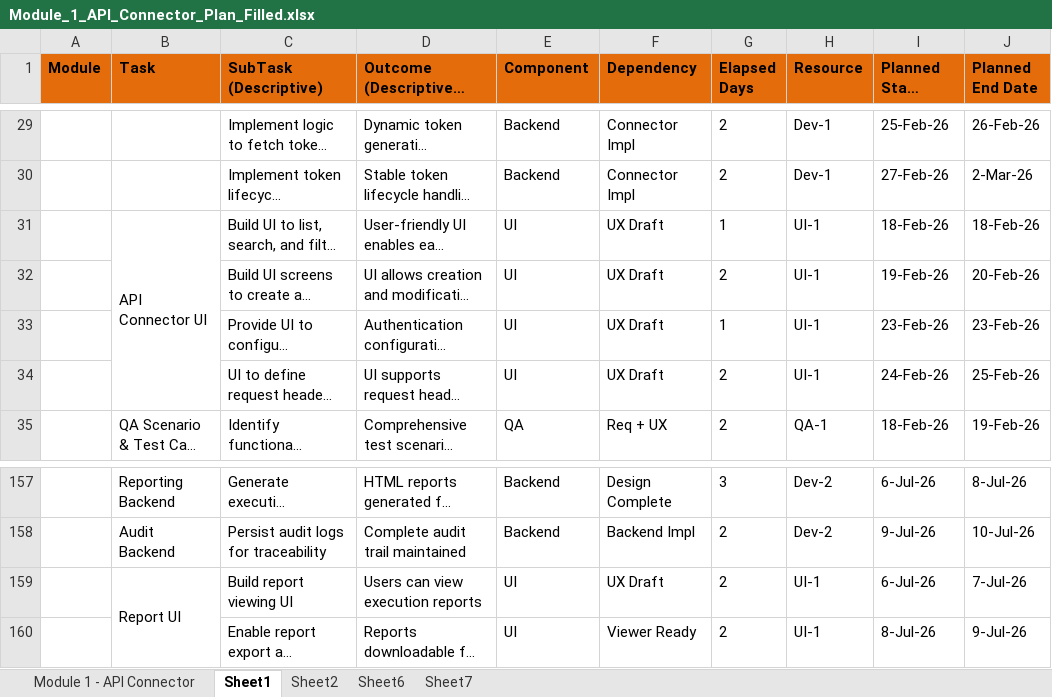
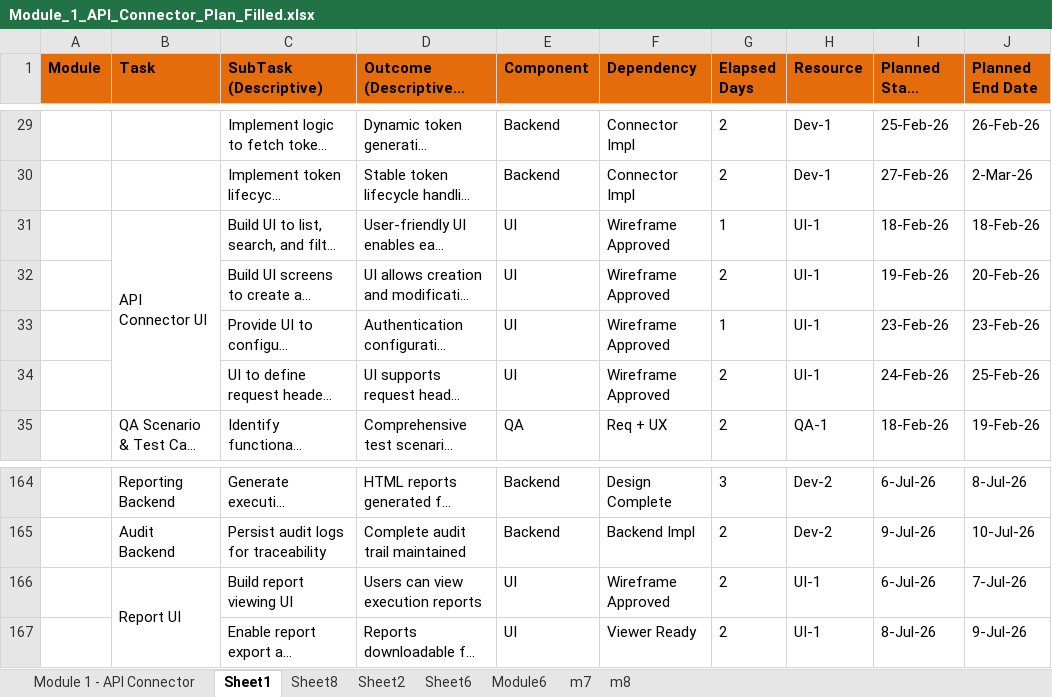
Before and after one commit to ShrinathMathane1994/Springboot-CBCC, an Excel workbook: Module_1_API_Connector_Plan_Filled.xlsx, sheet Sheet1, drawn as a sheet; only a part is shown, gaps mark what is left out; long unchanged cells end in …; values as stored, in another font and other column widths than the file's, no borders; addresses are those after the commit; the diff covers the shown part only; the diff names each change by its address in the sheet, - before the commit and + after, or states it on an @@ line.

```diff
--- a/Module_1_API_Connector_Plan_Filled.xlsx (sheet Sheet1)
+++ b/Module_1_API_Connector_Plan_Filled.xlsx (sheet Sheet1)
-sheet tab: Sheet7
+sheet tab: Sheet8
+sheet tab: Module6
+sheet tab: m7
+sheet tab: m8
-F31:F34 (Dependency): UX Draft
+F31:F34 (Dependency): Wireframe Approved
-F166 (Dependency): UX Draft
+F166 (Dependency): Wireframe Approved
```
Also changed, not shown: 7 added rows and 24 edited cells elsewhere in this sheet.
